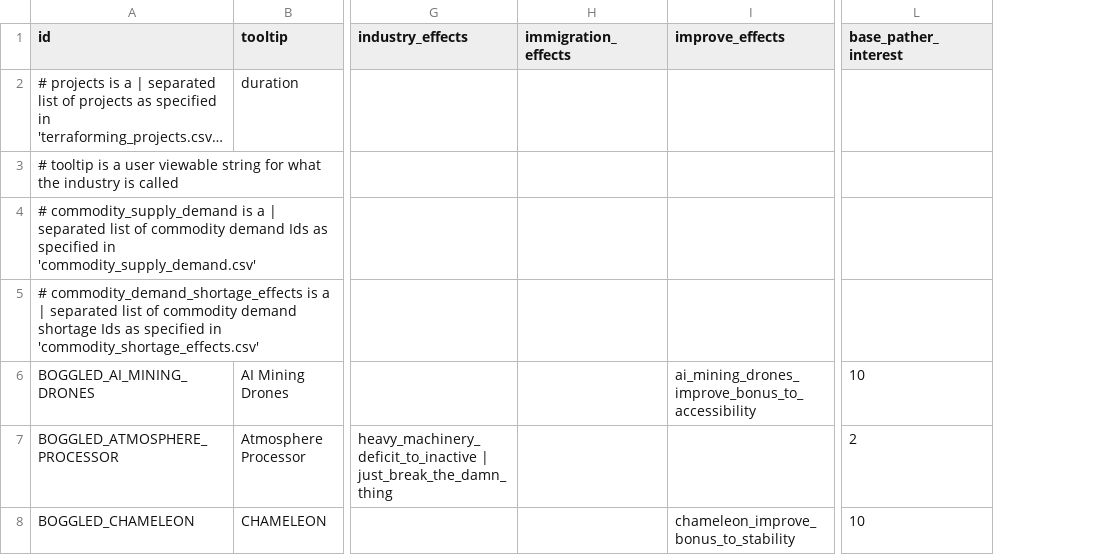
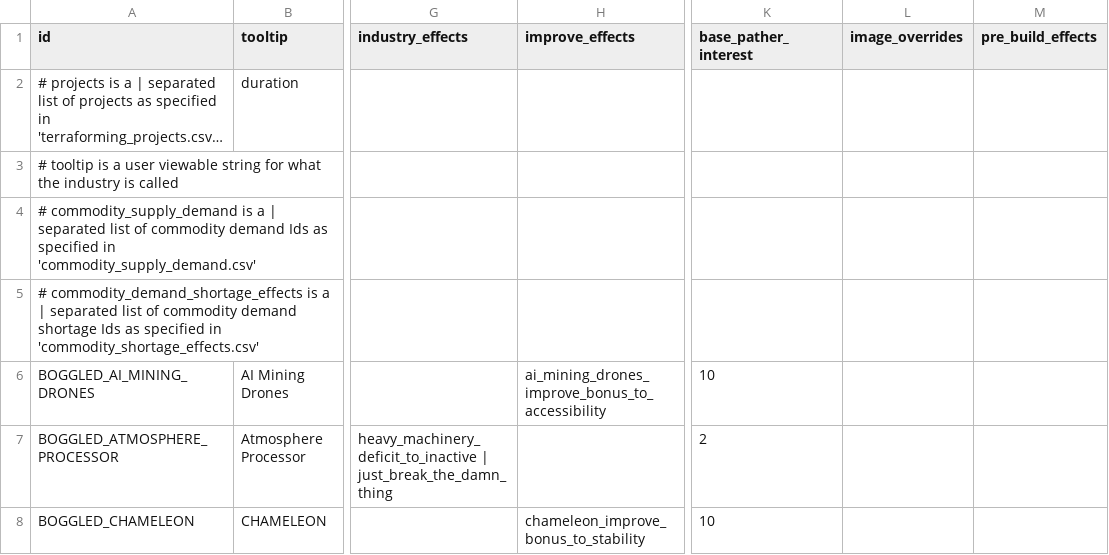
Before and after one commit to boggledstarsector/TASC, a CSV file: data/campaign/terraforming/industry_options.csv, drawn as a sheet; only a part is shown, gaps mark what is left out; long unchanged cells end in …; removed rows and columns are numbered as before the commit, all else as after; the diff covers the shown part only; the diff names each change by its address in the sheet, - before the commit and + after, or states it on an @@ line.

```diff
--- a/data/campaign/terraforming/industry_options.csv
+++ b/data/campaign/terraforming/industry_options.csv
-column H (immigration_effects), empty
+column L (image_overrides), empty
+column M (pre_build_effects), empty
```
Also changed, not shown: 5 edited cells elsewhere in this file, data/campaign/industries.csv, data/campaign/terraforming/industry_effects.csv, 15 other files.
